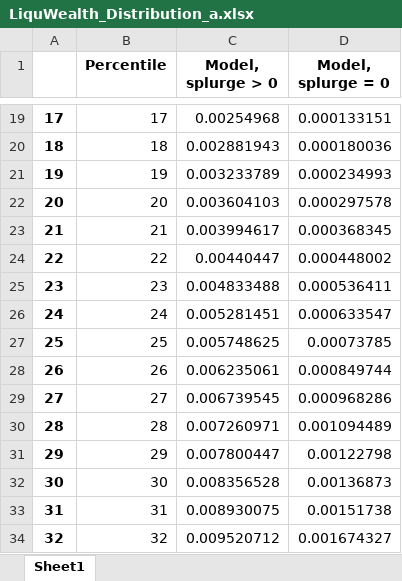
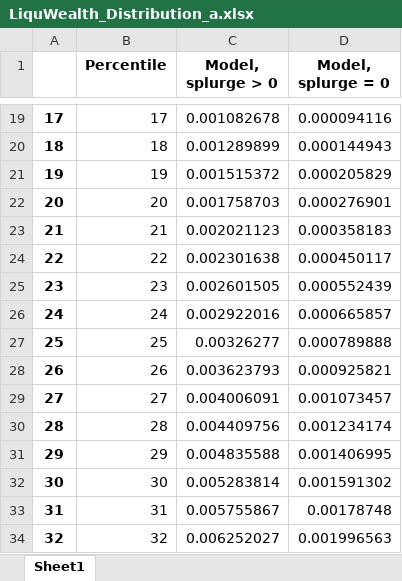
Before and after one commit to llorracc/HAFiscal-Latest, an Excel workbook: Code/HA-Models/Target_AggMPCX_LiquWealth/LiquWealth_Distribution_a.xlsx, sheet Sheet1, drawn as a sheet; only a part is shown, gaps mark what is left out; values as stored, in another font and other column widths than the file's, no borders; the diff covers the shown part only; the diff names each change by its address in the sheet, - before the commit and + after, or states it on an @@ line.

Commit message:
rerun splurge estimate with corrected lorentz share targets

```diff
--- a/Code/HA-Models/Target_AggMPCX_LiquWealth/LiquWealth_Distribution_a.xlsx (sheet Sheet1)
+++ b/Code/HA-Models/Target_AggMPCX_LiquWealth/LiquWealth_Distribution_a.xlsx (sheet Sheet1)
-C19 (Model, splurge > 0): 0.00254968
+C19 (Model, splurge > 0): 0.001082678
-D19 (Model, splurge = 0): 0.000133151
+D19 (Model, splurge = 0): 0.000094116
-C20 (Model, splurge > 0): 0.002881943
+C20 (Model, splurge > 0): 0.001289899
-D20 (Model, splurge = 0): 0.000180036
+D20 (Model, splurge = 0): 0.000144943
-C21 (Model, splurge > 0): 0.003233789
+C21 (Model, splurge > 0): 0.001515372
-D21 (Model, splurge = 0): 0.000234993
+D21 (Model, splurge = 0): 0.000205829
-C22 (Model, splurge > 0): 0.003604103
+C22 (Model, splurge > 0): 0.001758703
-D22 (Model, splurge = 0): 0.000297578
+D22 (Model, splurge = 0): 0.000276901
-C23 (Model, splurge > 0): 0.003994617
+C23 (Model, splurge > 0): 0.002021123
-D23 (Model, splurge = 0): 0.000368345
+D23 (Model, splurge = 0): 0.000358183
-C24 (Model, splurge > 0): 0.00440447
+C24 (Model, splurge > 0): 0.002301638
-D24 (Model, splurge = 0): 0.000448002
+D24 (Model, splurge = 0): 0.000450117
-C25 (Model, splurge > 0): 0.004833488
+C25 (Model, splurge > 0): 0.002601505
-D25 (Model, splurge = 0): 0.000536411
+D25 (Model, splurge = 0): 0.000552439
-C26 (Model, splurge > 0): 0.005281451
+C26 (Model, splurge > 0): 0.002922016
-D26 (Model, splurge = 0): 0.000633547
+D26 (Model, splurge = 0): 0.000665857
-C27 (Model, splurge > 0): 0.005748625
+C27 (Model, splurge > 0): 0.00326277
-D27 (Model, splurge = 0): 0.00073785
+D27 (Model, splurge = 0): 0.000789888
-C28 (Model, splurge > 0): 0.006235061
+C28 (Model, splurge > 0): 0.003623793
-D28 (Model, splurge = 0): 0.000849744
+D28 (Model, splurge = 0): 0.000925821
-C29 (Model, splurge > 0): 0.006739545
+C29 (Model, splurge > 0): 0.004006091
-D29 (Model, splurge = 0): 0.000968286
+D29 (Model, splurge = 0): 0.001073457
-C30 (Model, splurge > 0): 0.007260971
+C30 (Model, splurge > 0): 0.004409756
-D30 (Model, splurge = 0): 0.001094489
+D30 (Model, splurge = 0): 0.001234174
-C31 (Model, splurge > 0): 0.007800447
+C31 (Model, splurge > 0): 0.004835588
-D31 (Model, splurge = 0): 0.00122798
+D31 (Model, splurge = 0): 0.001406995
-C32 (Model, splurge > 0): 0.008356528
+C32 (Model, splurge > 0): 0.005283814
-D32 (Model, splurge = 0): 0.00136873
+D32 (Model, splurge = 0): 0.001591302
-C33 (Model, splurge > 0): 0.008930075
+C33 (Model, splurge > 0): 0.005755867
-D33 (Model, splurge = 0): 0.00151738
+D33 (Model, splurge = 0): 0.00178748
-C34 (Model, splurge > 0): 0.009520712
+C34 (Model, splurge > 0): 0.006252027
-D34 (Model, splurge = 0): 0.001674327
+D34 (Model, splurge = 0): 0.001996563
```
Also changed, not shown: 166 edited cells elsewhere in this sheet, Code/HA-Models/Target_AggMPCX_LiquWealth/Data_AggMPC_LotteryWin.xlsx, Code/HA-Models/Target_AggMPCX_LiquWealth/LiquWealth_Distribution_b.xlsx, 28 other files.
